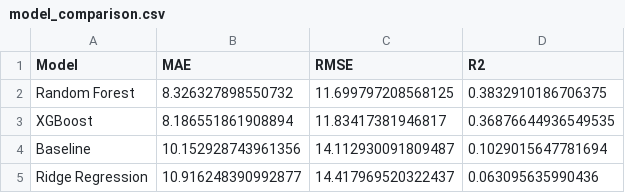
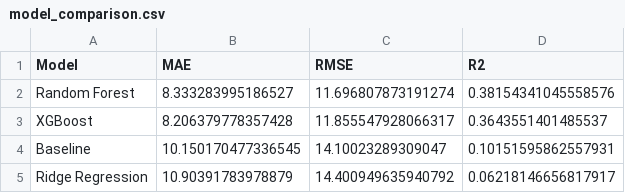
Before and after one commit to itsmeumaima/Pearls-AQI-Predictor, a CSV file: results/model_comparison.csv, drawn as a sheet.

```diff
--- a/results/model_comparison.csv
+++ b/results/model_comparison.csv
@@ -1,5 +1,5 @@
 Model,MAE,RMSE,R2
-Random Forest,8.326327898550732,11.699797208568125,0.3832910186706375
-XGBoost,8.186551861908894,11.83417381946817,0.36876644936549535
-Baseline,10.152928743961356,14.112930091809487,0.1029015647781694
-Ridge Regression,10.916248390992877,14.417969520322437,0.063095635990436
+Random Forest,8.333283995186527,11.696807873191274,0.38154341045558576
+XGBoost,8.206379778357428,11.855547928066317,0.3643551401485537
+Baseline,10.150170477336545,14.10023289309047,0.10151595862557931
+Ridge Regression,10.90391783978879,14.400949635940792,0.06218146656817917
```
Also changed, not shown: results/horizon_results.csv, results/random_forest_test_predictions.csv, 15 other files.
